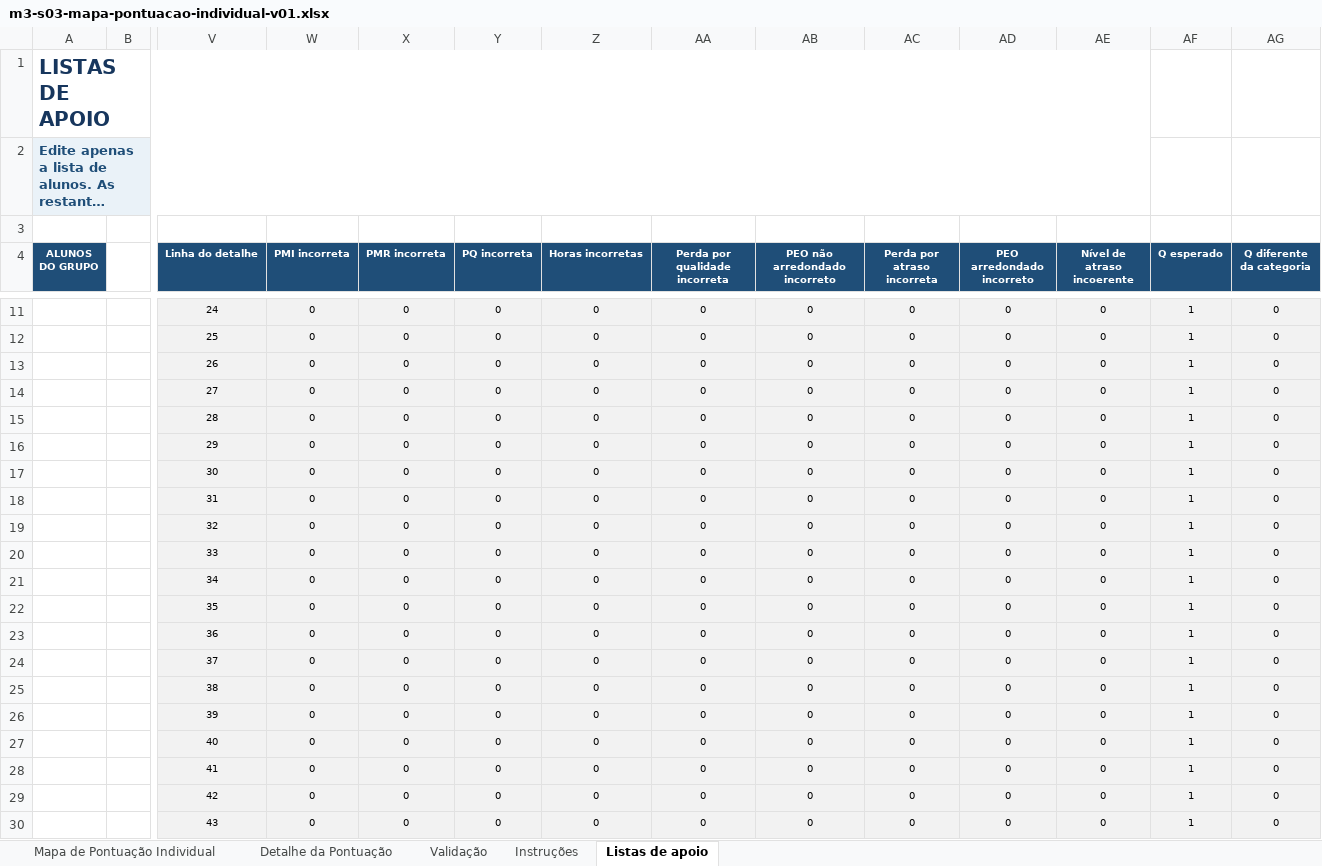
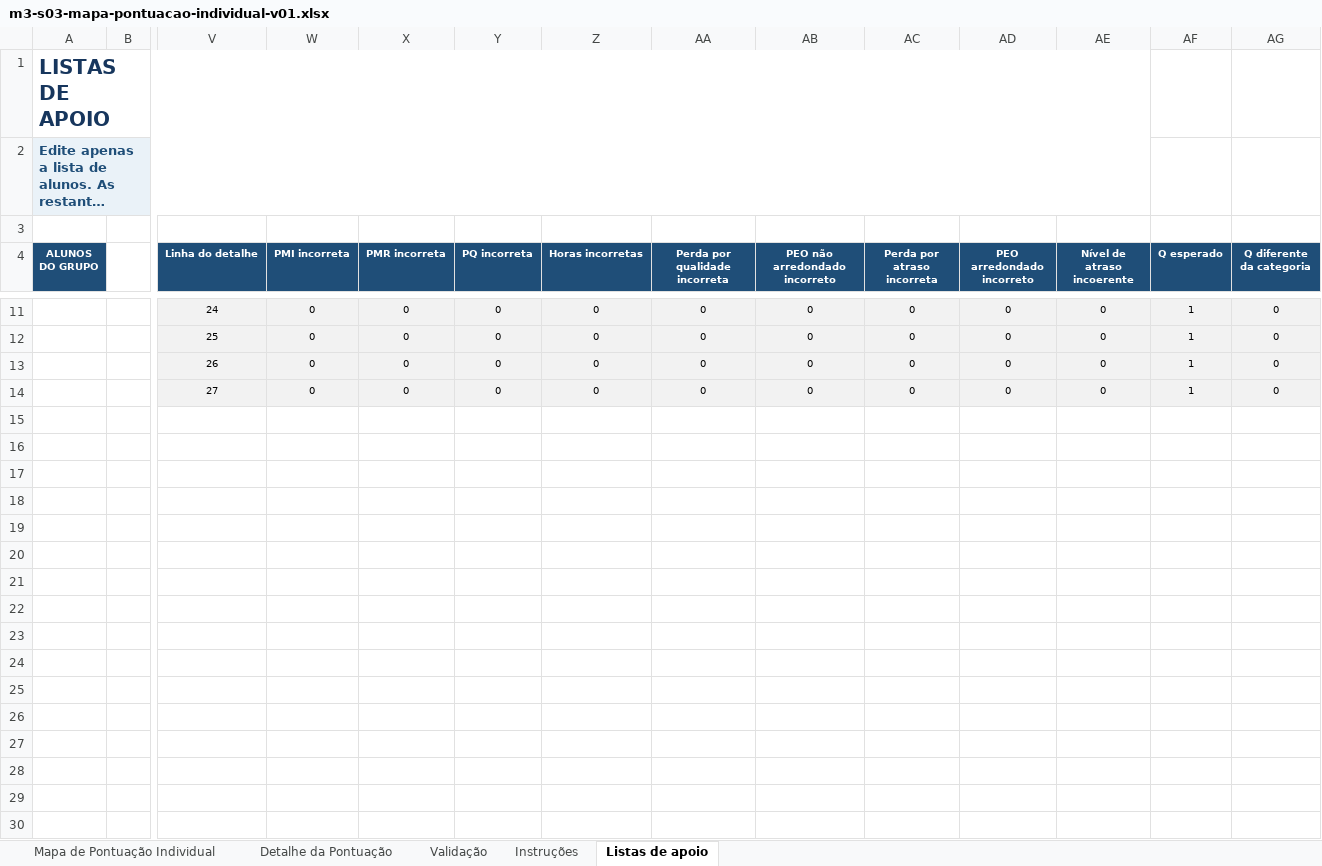
Before and after one commit to LEI-LDS-2026-2027-G08/LEI-Grupo-de-LDS-UTPORTO, an Excel workbook: 01-artefactos-de-gestao/01.06-avaliacao-interna-do-grupo/m3-s03-mapa-pontuacao-individual-v01.xlsx, sheet Listas de apoio, drawn as a sheet; only a part is shown, gaps mark what is left out; long unchanged cells end in …; values as stored, in another font and other column widths than the file's, no borders; rows hold the shown columns only; the diff covers the shown part only; the diff names each change by its address in the sheet, - before the commit and + after, or states it on an @@ line.

```diff
--- a/01-artefactos-de-gestao/01.06-avaliacao-interna-do-grupo/m3-s03-mapa-pontuacao-individual-v01.xlsx (sheet Listas de apoio)
+++ b/01-artefactos-de-gestao/01.06-avaliacao-interna-do-grupo/m3-s03-mapa-pontuacao-individual-v01.xlsx (sheet Listas de apoio)
-row 15:  |  | 28 | 0 | 0 | 0 | 0 | 0 | 0 | 0 | 0 | 0 | 1 | 0
-row 16:  |  | 29 | 0 | 0 | 0 | 0 | 0 | 0 | 0 | 0 | 0 | 1 | 0
-row 17:  |  | 30 | 0 | 0 | 0 | 0 | 0 | 0 | 0 | 0 | 0 | 1 | 0
-row 18:  |  | 31 | 0 | 0 | 0 | 0 | 0 | 0 | 0 | 0 | 0 | 1 | 0
-row 19:  |  | 32 | 0 | 0 | 0 | 0 | 0 | 0 | 0 | 0 | 0 | 1 | 0
-row 20:  |  | 33 | 0 | 0 | 0 | 0 | 0 | 0 | 0 | 0 | 0 | 1 | 0
-row 21:  |  | 34 | 0 | 0 | 0 | 0 | 0 | 0 | 0 | 0 | 0 | 1 | 0
-row 22:  |  | 35 | 0 | 0 | 0 | 0 | 0 | 0 | 0 | 0 | 0 | 1 | 0
-row 23:  |  | 36 | 0 | 0 | 0 | 0 | 0 | 0 | 0 | 0 | 0 | 1 | 0
-row 24:  |  | 37 | 0 | 0 | 0 | 0 | 0 | 0 | 0 | 0 | 0 | 1 | 0
-row 25:  |  | 38 | 0 | 0 | 0 | 0 | 0 | 0 | 0 | 0 | 0 | 1 | 0
-row 26:  |  | 39 | 0 | 0 | 0 | 0 | 0 | 0 | 0 | 0 | 0 | 1 | 0
-row 27:  |  | 40 | 0 | 0 | 0 | 0 | 0 | 0 | 0 | 0 | 0 | 1 | 0
-row 28:  |  | 41 | 0 | 0 | 0 | 0 | 0 | 0 | 0 | 0 | 0 | 1 | 0
-row 29:  |  | 42 | 0 | 0 | 0 | 0 | 0 | 0 | 0 | 0 | 0 | 1 | 0
-row 30:  |  | 43 | 0 | 0 | 0 | 0 | 0 | 0 | 0 | 0 | 0 | 1 | 0
```
Also changed, not shown: 45 removed rows elsewhere in this sheet, sheet Detalhe da Pontuação, sheet Mapa de Pontuação Individual, sheet Validação, formulas that keep their value, 23 other files.
